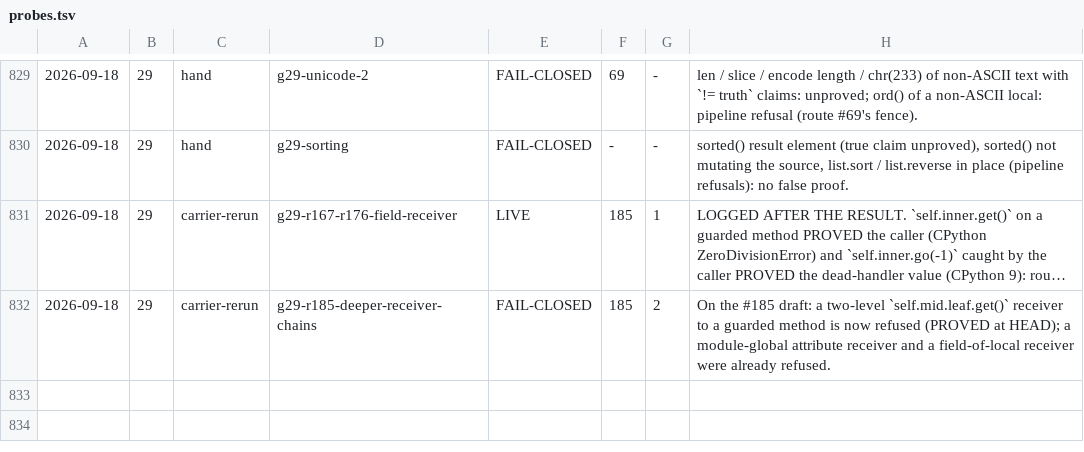
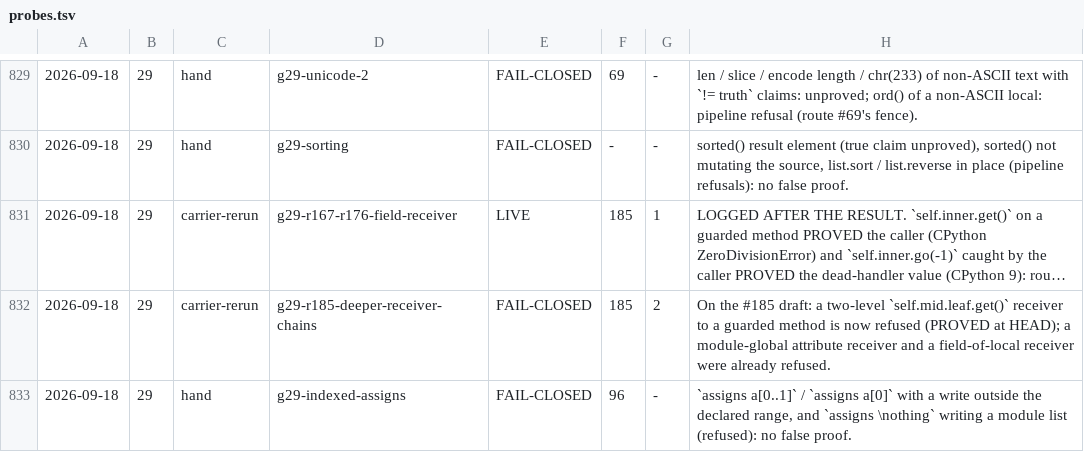
Before and after one commit to fderepas/pycsl, a TSV file: getting-better/open-routes/probes.tsv, drawn as a sheet; only a part is shown, gaps mark what is left out; long unchanged cells end in …; the diff names each change by its address in the sheet, - before the commit and + after, or states it on an @@ line.

```diff
--- a/getting-better/open-routes/probes.tsv
+++ b/getting-better/open-routes/probes.tsv
+row 833: 2026-09-18 | 29 | hand | g29-indexed-assigns | FAIL-CLOSED | 96 | - | `assigns a[0..1]` / `assigns a[0]` with a write outside the declared range, and `assigns \nothing` writing a module list (refused): no false proof.
```
